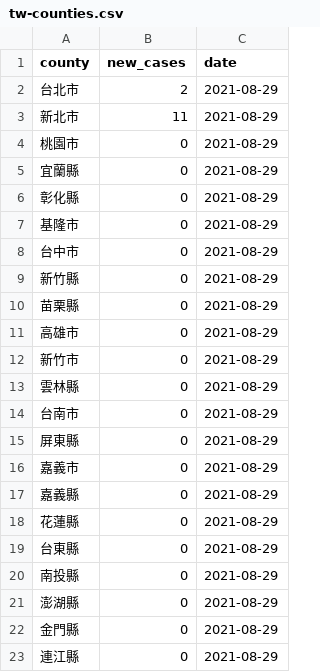
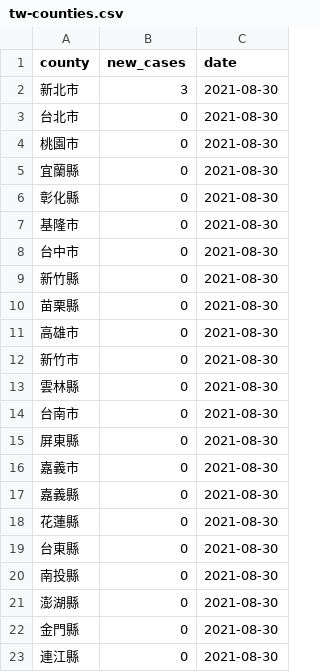
Before and after one commit to tnl-graphics/covid-19-data, a CSV file: live/tw-counties.csv, drawn as a sheet.

Commit message:
Flat: latest data (2021-08-30T16:04:39.861Z) {   "date": "2021-08-30T16:04:39.861Z",   "files": [     {       "name": "tw-counties.csv",       "deltaBytes": 506,       "source": "https://datastore.thenewslens.com/infographic/covid-19-data/tw-counties.csv"     },     {       "name": "live/tw-counties.csv",       "deltaBytes": -1,       "source": "https://datastore.thenewslens.com/infographic/covid-19-data/live/tw-counties.csv"     },     {       "name": "live/tw.csv",       "deltaBytes": -1,       "source": "https://datastore.thenewslens.com/infographic/covid-19-data/live/tw.csv"     },     {       "name": "rolling-averages/tw-counties.csv",       "deltaBytes": 649,       "source": "https://datastore.thenewslens.com/infographic/covid-19-data/rolling-averages/tw-counties.csv"     }   ] }

```diff
--- a/live/tw-counties.csv
+++ b/live/tw-counties.csv
@@ -1,23 +1,23 @@
 county,new_cases,date
-台北市,2,2021-08-29
-新北市,11,2021-08-29
-桃園市,0,2021-08-29
-宜蘭縣,0,2021-08-29
-彰化縣,0,2021-08-29
-基隆市,0,2021-08-29
-台中市,0,2021-08-29
-新竹縣,0,2021-08-29
-苗栗縣,0,2021-08-29
-高雄市,0,2021-08-29
-新竹市,0,2021-08-29
-雲林縣,0,2021-08-29
-台南市,0,2021-08-29
-屏東縣,0,2021-08-29
-嘉義市,0,2021-08-29
-嘉義縣,0,2021-08-29
-花蓮縣,0,2021-08-29
-台東縣,0,2021-08-29
-南投縣,0,2021-08-29
-澎湖縣,0,2021-08-29
-金門縣,0,2021-08-29
-連江縣,0,2021-08-29
+新北市,3,2021-08-30
+台北市,0,2021-08-30
+桃園市,0,2021-08-30
+宜蘭縣,0,2021-08-30
+彰化縣,0,2021-08-30
+基隆市,0,2021-08-30
+台中市,0,2021-08-30
+新竹縣,0,2021-08-30
+苗栗縣,0,2021-08-30
+高雄市,0,2021-08-30
+新竹市,0,2021-08-30
+雲林縣,0,2021-08-30
+台南市,0,2021-08-30
+屏東縣,0,2021-08-30
+嘉義市,0,2021-08-30
+嘉義縣,0,2021-08-30
+花蓮縣,0,2021-08-30
+台東縣,0,2021-08-30
+南投縣,0,2021-08-30
+澎湖縣,0,2021-08-30
+金門縣,0,2021-08-30
+連江縣,0,2021-08-30
```
Also changed, not shown: rolling-averages/tw-counties.csv, tw-counties.csv, 1 other file.
